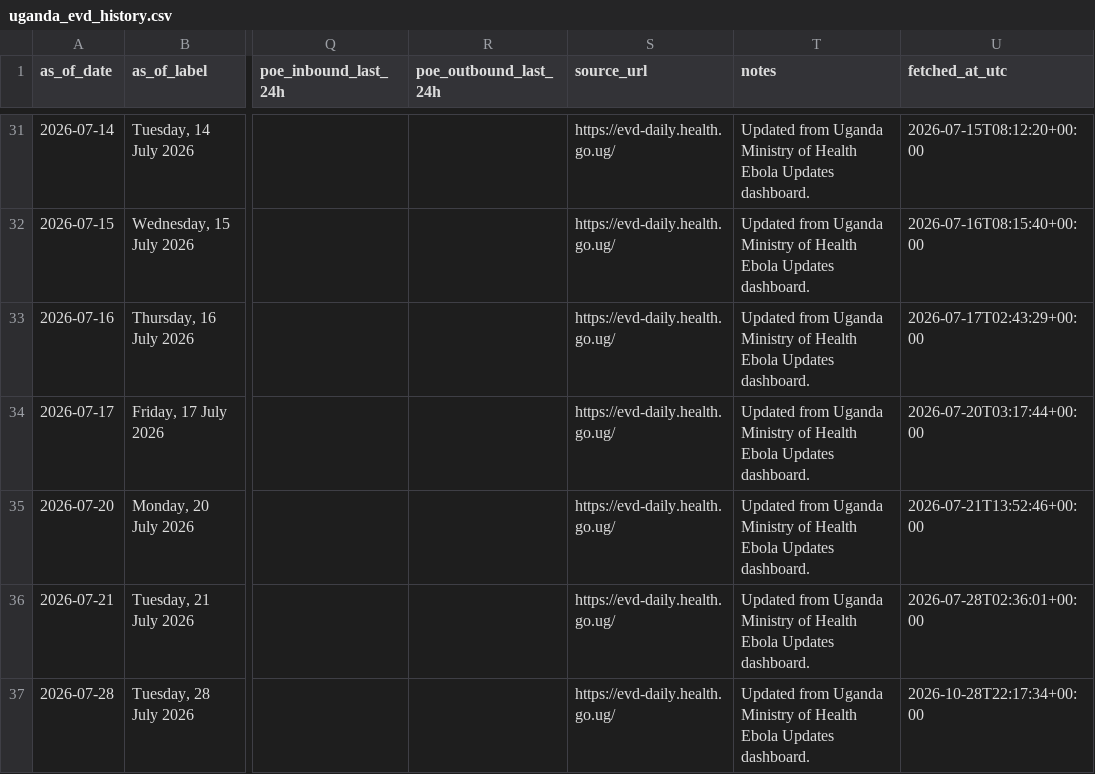
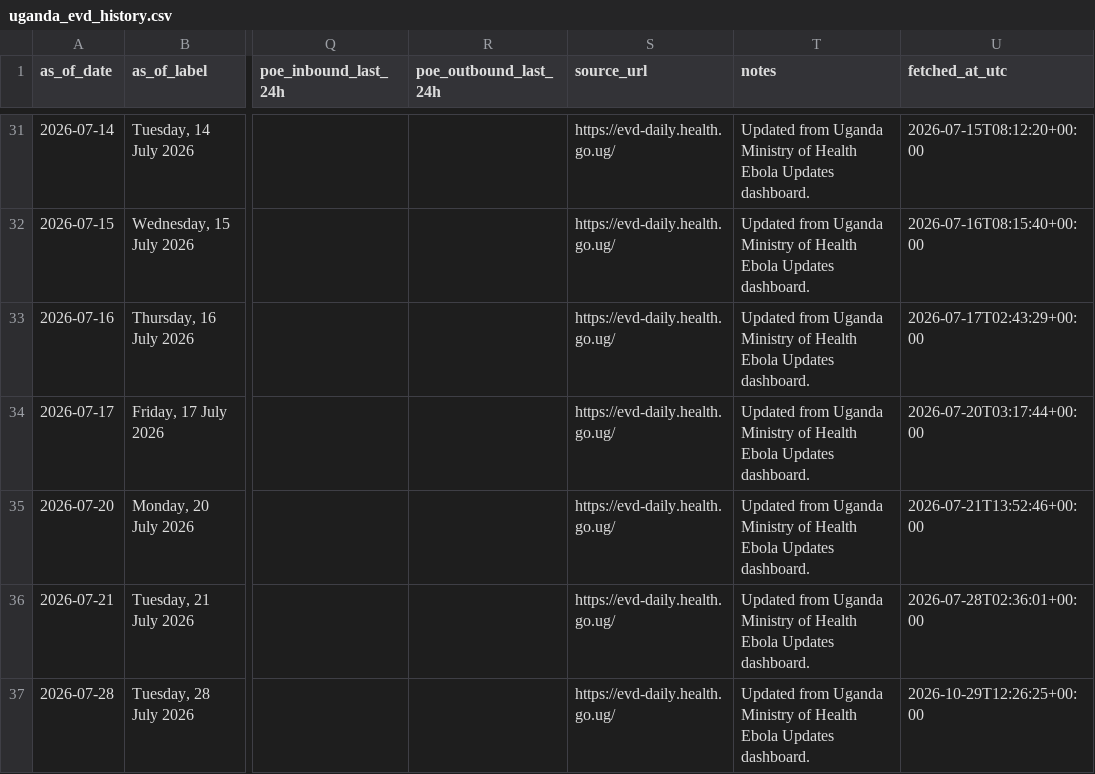
Before and after one commit to JIHS-DepEpi/drc_ebola2026, a CSV file: data/uganda_evd_history.csv, drawn as a sheet; only a part is shown, gaps mark what is left out; the diff names each change by its address in the sheet, - before the commit and + after, or states it on an @@ line.

```diff
--- a/data/uganda_evd_history.csv
+++ b/data/uganda_evd_history.csv
-U37 (fetched_at_utc): 2026-10-28T22:17:34+00:00
+U37 (fetched_at_utc): 2026-10-29T12:26:25+00:00
```
Also changed, not shown: 1 other file.
